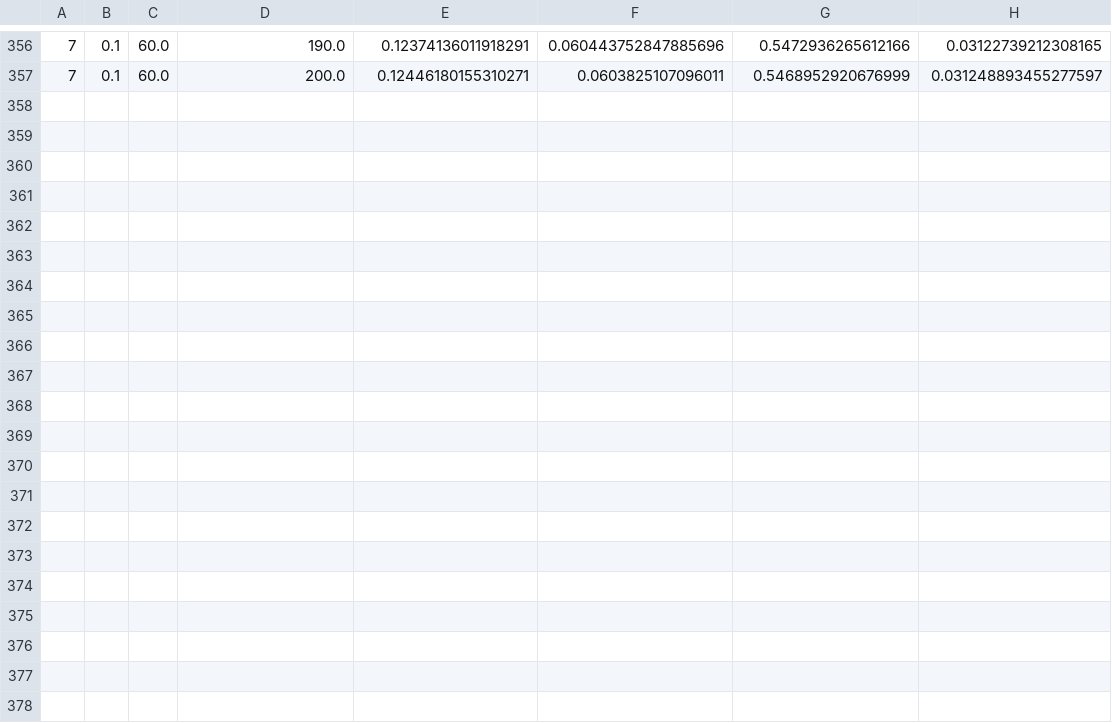
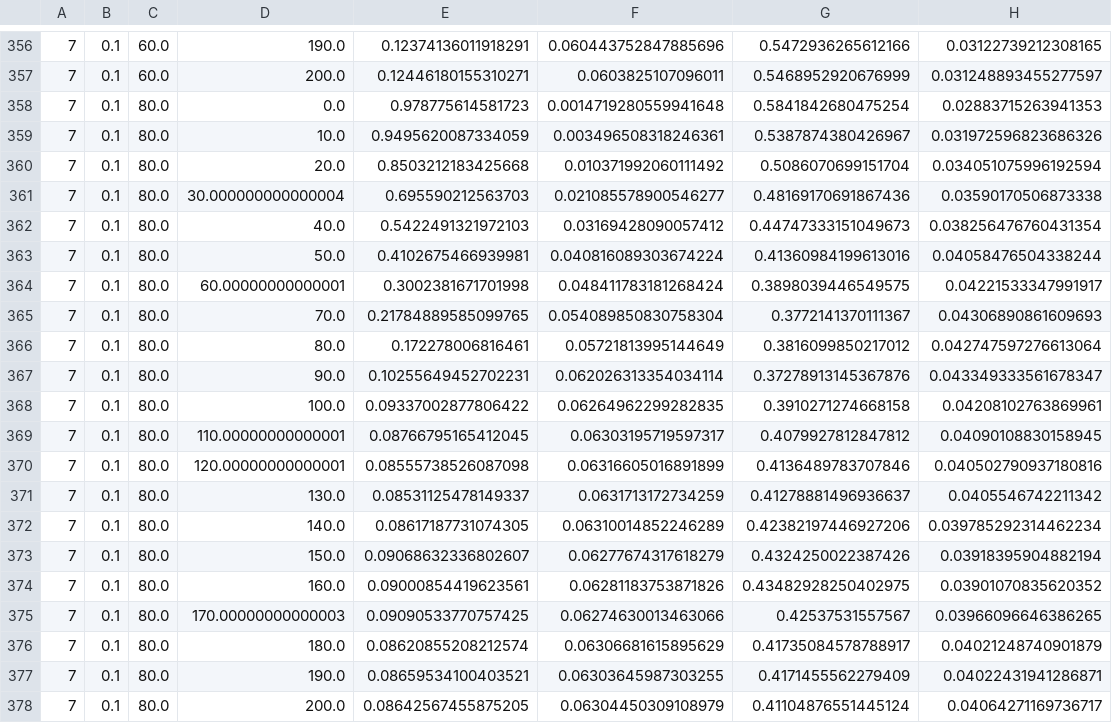
Before and after one commit to rcfduarte/EITN2019_NESTproject, a CSV file: fullNetworkSimulation/resultsParamAndDur_networkScale_7.csv, drawn as a sheet; only a part is shown, gaps mark what is left out; the diff names each change by its address in the sheet, - before the commit and + after, or states it on an @@ line.

```diff
--- a/fullNetworkSimulation/resultsParamAndDur_networkScale_7.csv
+++ b/fullNetworkSimulation/resultsParamAndDur_networkScale_7.csv
+row 358: 7 | 0.1 | 80.0 | 0.0 | 0.978775614581723 | 0.0014719280559941648 | 0.5841842680475254 | 0.02883715263941353
+row 359: 7 | 0.1 | 80.0 | 10.0 | 0.9495620087334059 | 0.003496508318246361 | 0.5387874380426967 | 0.031972596823686326
+row 360: 7 | 0.1 | 80.0 | 20.0 | 0.8503212183425668 | 0.010371992060111492 | 0.5086070699151704 | 0.034051075996192594
+row 361: 7 | 0.1 | 80.0 | 30.000000000000004 | 0.695590212563703 | 0.021085578900546277 | 0.48169170691867436 | 0.03590170506873338
+row 362: 7 | 0.1 | 80.0 | 40.0 | 0.5422491321972103 | 0.03169428090057412 | 0.44747333151049673 | 0.038256476760431354
+row 363: 7 | 0.1 | 80.0 | 50.0 | 0.4102675466939981 | 0.040816089303674224 | 0.41360984199613016 | 0.04058476504338244
+row 364: 7 | 0.1 | 80.0 | 60.00000000000001 | 0.3002381671701998 | 0.048411783181268424 | 0.3898039446549575 | 0.04221533347991917
+row 365: 7 | 0.1 | 80.0 | 70.0 | 0.21784889585099765 | 0.054089850830758304 | 0.3772141370111367 | 0.04306890861609693
+row 366: 7 | 0.1 | 80.0 | 80.0 | 0.172278006816461 | 0.05721813995144649 | 0.3816099850217012 | 0.042747597276613064
+row 367: 7 | 0.1 | 80.0 | 90.0 | 0.10255649452702231 | 0.062026313354034114 | 0.37278913145367876 | 0.043349333561678347
+row 368: 7 | 0.1 | 80.0 | 100.0 | 0.09337002877806422 | 0.06264962299282835 | 0.3910271274668158 | 0.04208102763869961
+row 369: 7 | 0.1 | 80.0 | 110.00000000000001 | 0.08766795165412045 | 0.06303195719597317 | 0.4079927812847812 | 0.04090108830158945
+row 370: 7 | 0.1 | 80.0 | 120.00000000000001 | 0.08555738526087098 | 0.06316605016891899 | 0.4136489783707846 | 0.040502790937180816
+row 371: 7 | 0.1 | 80.0 | 130.0 | 0.08531125478149337 | 0.0631713172734259 | 0.41278881496936637 | 0.0405546742211342
+row 372: 7 | 0.1 | 80.0 | 140.0 | 0.08617187731074305 | 0.06310014852246289 | 0.42382197446927206 | 0.039785292314462234
+row 373: 7 | 0.1 | 80.0 | 150.0 | 0.09068632336802607 | 0.06277674317618279 | 0.4324250022387426 | 0.03918395904882194
+row 374: 7 | 0.1 | 80.0 | 160.0 | 0.09000854419623561 | 0.06281183753871826 | 0.43482928250402975 | 0.03901070835620352
+row 375: 7 | 0.1 | 80.0 | 170.00000000000003 | 0.09090533770757425 | 0.06274630013463066 | 0.42537531557567 | 0.03966096646386265
+row 376: 7 | 0.1 | 80.0 | 180.0 | 0.08620855208212574 | 0.06306681615895629 | 0.41735084578788917 | 0.04021248740901879
+row 377: 7 | 0.1 | 80.0 | 190.0 | 0.08659534100403521 | 0.06303645987303255 | 0.4171455562279409 | 0.04022431941286871
+row 378: 7 | 0.1 | 80.0 | 200.0 | 0.08642567455875205 | 0.06304450309108979 | 0.41104876551445124 | 0.04064271169736717
```
Also changed, not shown: fullNetworkSimulation/resultsParamAndDur_networkScale_3.csv, fullNetworkSimulation/resultsParamAndDur_networkScale_4.csv, 9 other files.
